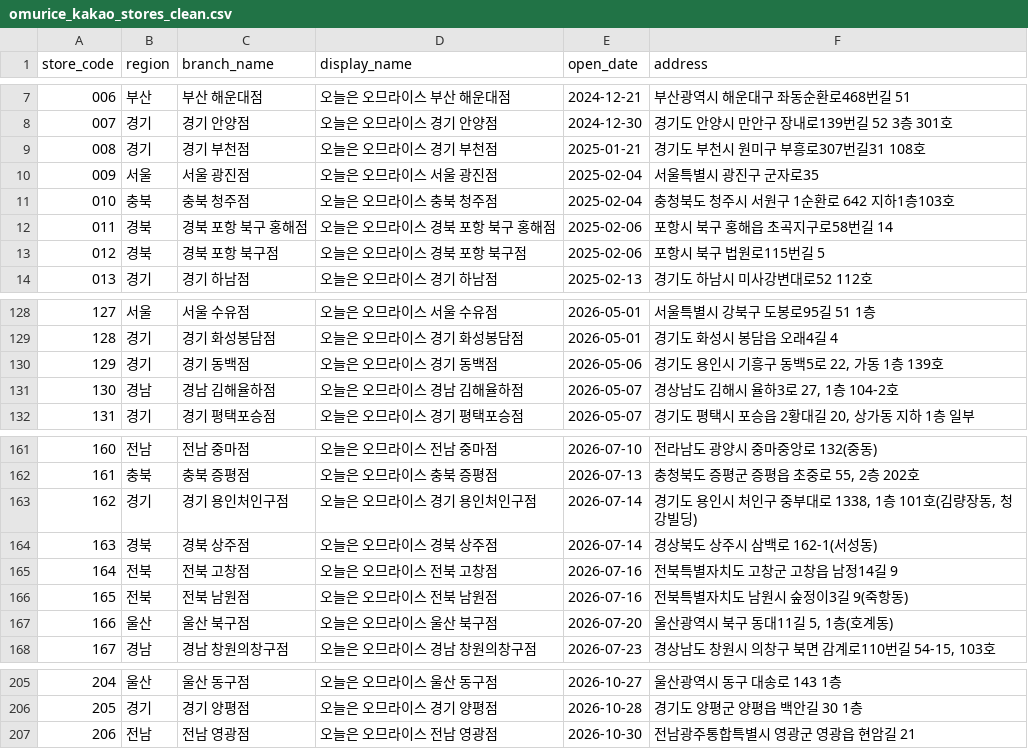
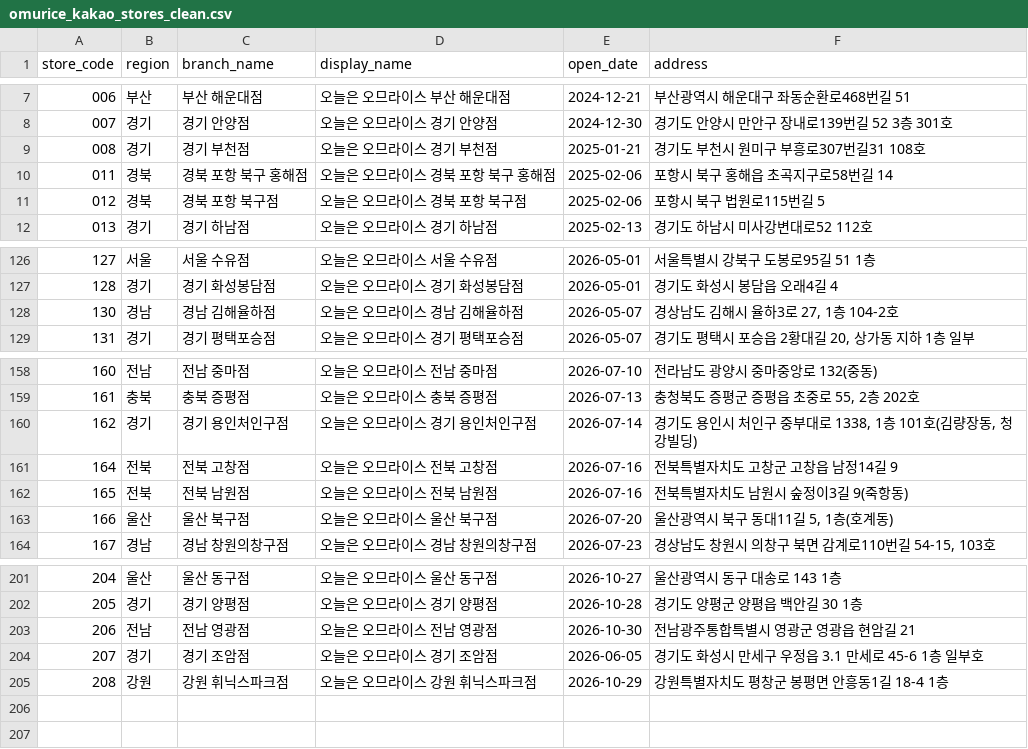
Before and after one commit to James940522/omurice-landing, a CSV file: public/asset/csv/omurice_kakao_stores_clean.csv, drawn as a sheet; only a part is shown, gaps mark what is left out; removed rows and columns are numbered as before the commit, all else as after; the diff names each change by its address in the sheet, - before the commit and + after, or states it on an @@ line.

Commit message:
Reconcile franchise stores with November workbook

```diff
--- a/public/asset/csv/omurice_kakao_stores_clean.csv
+++ b/public/asset/csv/omurice_kakao_stores_clean.csv
-row 10: 009 | 서울 | 서울 광진점 | 오늘은 오므라이스 서울 광진점 | 2025-02-04 | 서울특별시 광진구 군자로35
-row 11: 010 | 충북 | 충북 청주점 | 오늘은 오므라이스 충북 청주점 | 2025-02-04 | 충청북도 청주시 서원구 1순환로 642 지하1층103호
-row 130: 129 | 경기 | 경기 동백점 | 오늘은 오므라이스 경기 동백점 | 2026-05-06 | 경기도 용인시 기흥구 동백5로 22, 가동 1층 139호
-row 164: 163 | 경북 | 경북 상주점 | 오늘은 오므라이스 경북 상주점 | 2026-07-14 | 경상북도 상주시 삼백로 162-1(서성동)
+row 204: 207 | 경기 | 경기 조암점 | 오늘은 오므라이스 경기 조암점 | 2026-06-05 | 경기도 화성시 만세구 우정읍 3.1 만세로 45-6 1층 일부호
+row 205: 208 | 강원 | 강원 휘닉스파크점 | 오늘은 오므라이스 강원 휘닉스파크점 | 2026-10-29 | 강원특별자치도 평창군 봉평면 안흥동1길 18-4 1층
```
Also changed, not shown: 1 other file.
